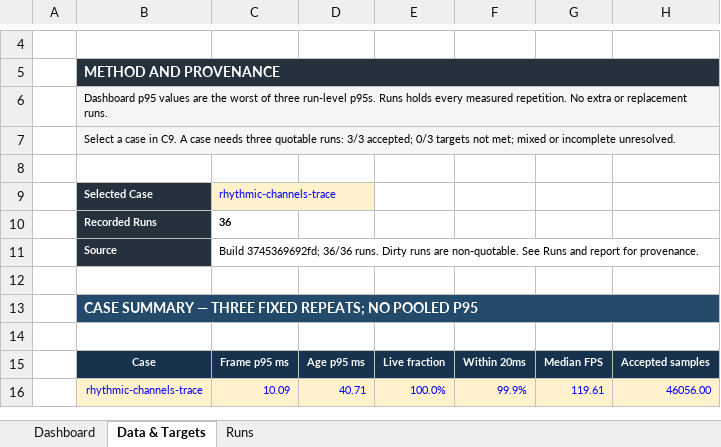
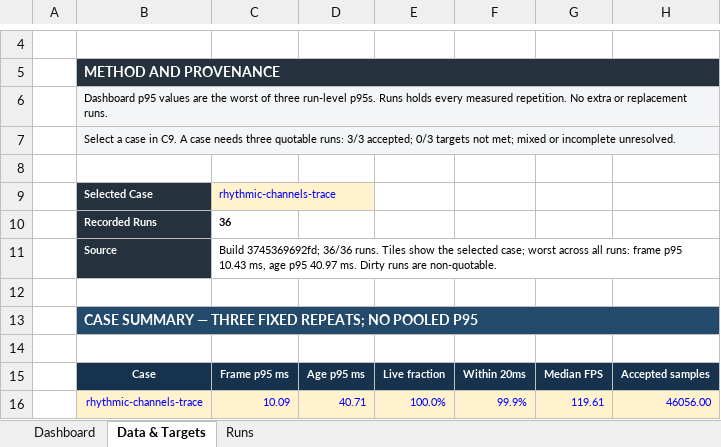
Before and after one commit to aurascoper/neuralcompose-client-native, an Excel workbook: docs/acceptance/phase-space-v1/artifacts/phase-space-dashboard.xlsx, sheet Data & Targets, drawn as a sheet; only a part is shown, gaps mark what is left out; values as stored, in another font and other column widths than the file's, no borders; the diff names each change by its address in the sheet, - before the commit and + after, or states it on an @@ line.

```diff
--- a/docs/acceptance/phase-space-v1/artifacts/phase-space-dashboard.xlsx (sheet Data & Targets)
+++ b/docs/acceptance/phase-space-v1/artifacts/phase-space-dashboard.xlsx (sheet Data & Targets)
-C11: …36/36 runs. Dirty runs are non-quotable. See Runs and report for provenance.
+C11: …36/36 runs. Tiles show the selected case; worst across all runs: frame p95 10.43 ms, age p95 40.97 ms. Dirty runs are non-quotable.
```
Also changed, not shown: sheet Dashboard, charts or pictures, 8 other files.
